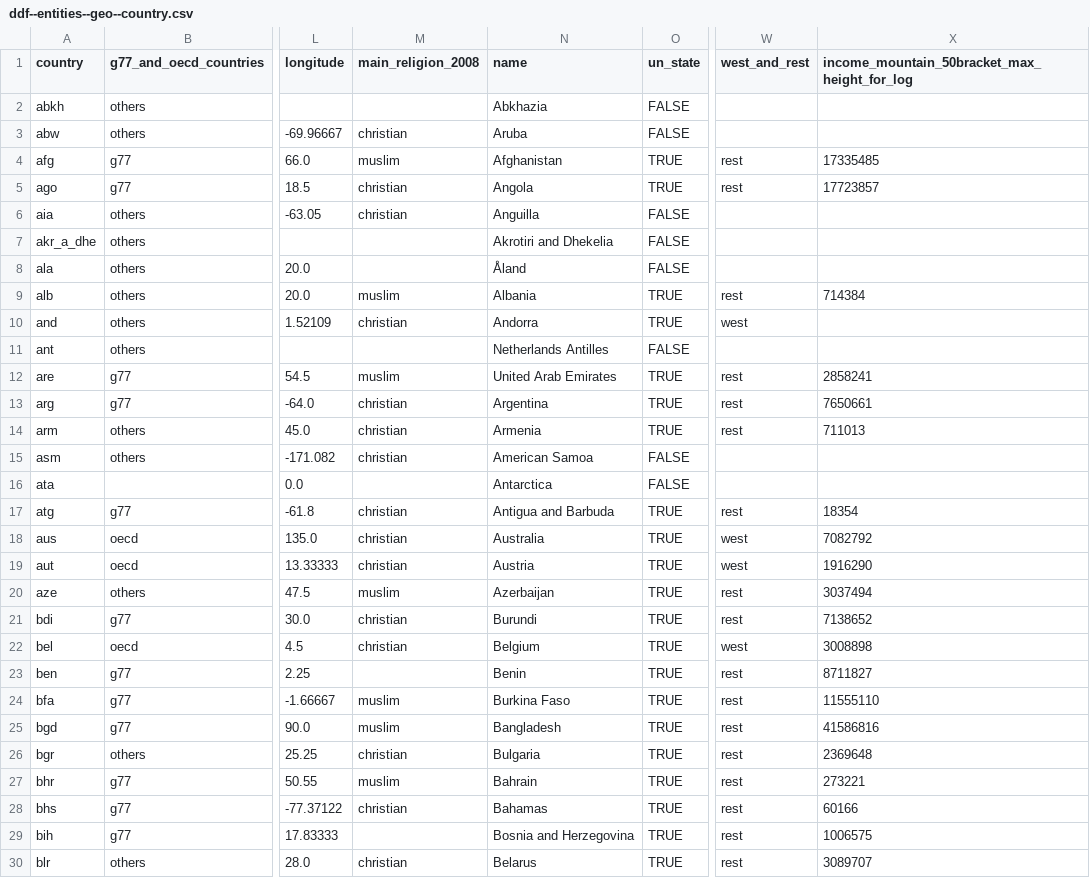
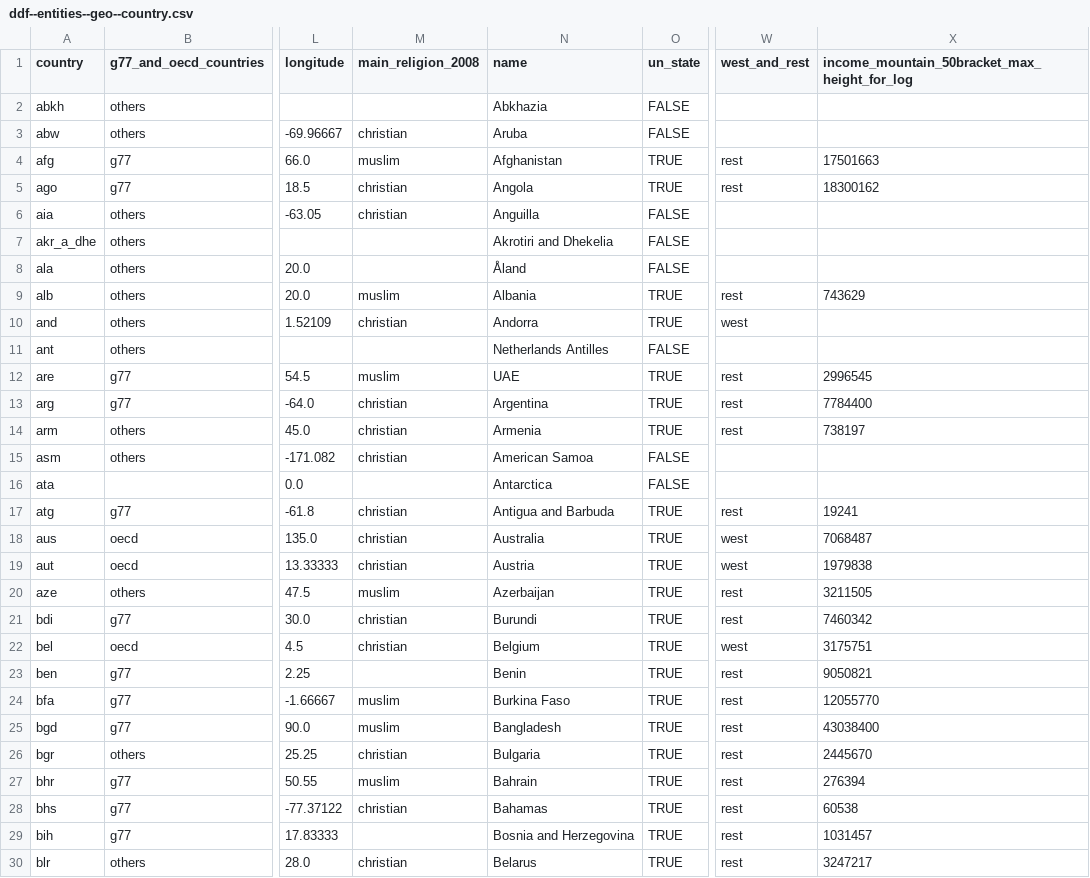
Before and after one commit to open-numbers/ddf--worldbank--povcalnet, a CSV file: ddf--entities--geo--country.csv, drawn as a sheet; only a part is shown, gaps mark what is left out; the diff covers the shown part only; the diff names each change by its address in the sheet, - before the commit and + after, or states it on an @@ line.

Commit message:
use new smoothing method and update the income mountains
the previous method of smoothing was ad hoc and doesn't retain the
movements of the shapes, which means that the poverty rates
calculated from the shapes are not following the original data.

I so try to use a better way to handle the smoothing.

Now the smoothing was done by applying a Savitzky-Golay filter with
a adaptive window size, which is determined by the Full width of half maximum
for a shape. See etl/notebooks/smoothing_method_3.py for more details.

```diff
--- a/ddf--entities--geo--country.csv
+++ b/ddf--entities--geo--country.csv
-X4: 17335485
+X4: 17501663
-X5: 17723857
+X5: 18300162
-X9: 714384
+X9: 743629
-N12 (name): United Arab Emirates
+N12 (name): UAE
-X12: 2858241
+X12: 2996545
-X13: 7650661
+X13: 7784400
-X14: 711013
+X14: 738197
-X17: 18354
+X17: 19241
-X18: 7082792
+X18: 7068487
-X19: 1916290
+X19: 1979838
-X20: 3037494
+X20: 3211505
-X21: 7138652
+X21: 7460342
-X22: 3008898
+X22: 3175751
-X23: 8711827
+X23: 9050821
-X24: 11555110
+X24: 12055770
-X25: 41586816
+X25: 43038400
-X26: 2369648
+X26: 2445670
-X27: 273221
+X27: 276394
-X28: 60166
+X28: 60538
-X29: 1006575
+X29: 1031457
-X30: 3089707
+X30: 3247217
```
Also changed, not shown: 175 edited cells elsewhere in this file, ddf--entities--geo--income_3groups.csv, ddf--entities--geo--income_groups.csv, 35 other files.
